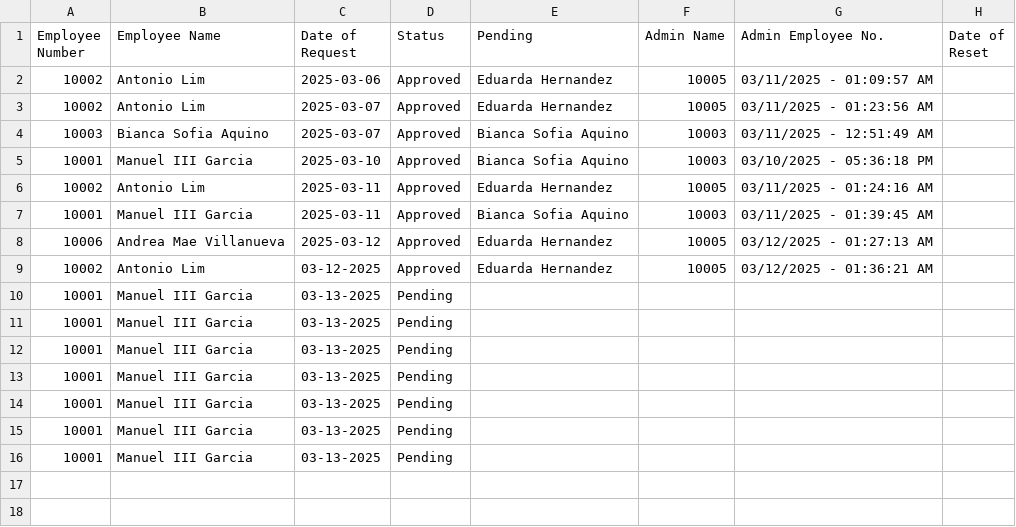
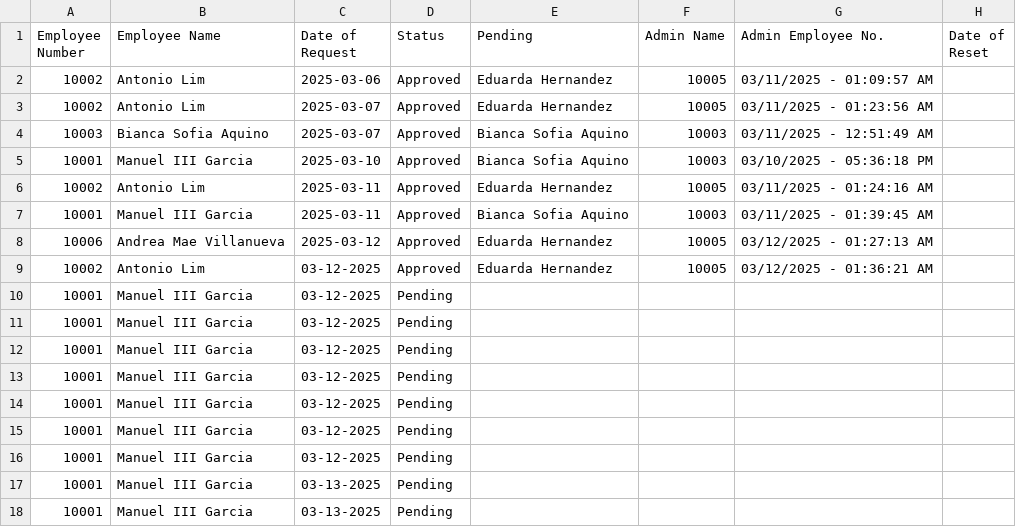
Before and after one commit to shekinahjabez/Terminal-Assessment-MotorPH-Payroll-System-OOP, a CSV file: src/data9/Password_Reset_Requests.csv, drawn as a sheet.

Commit message:
Updated the Forgot password form. Unnecessary Date chooser removed.

```diff
--- a/src/data9/Password_Reset_Requests.csv
+++ b/src/data9/Password_Reset_Requests.csv
@@ -9,7 +9,9 @@ Employee Number,Employee Name,Date of Request,Status,Pending,Admin Name,Admin Em
 10002,Antonio Lim,03-12-2025,Approved,Eduarda Hernandez,10005,03/12/2025 - 01:36:21 AM
-10001,Manuel III Garcia,03-13-2025,Pending,,,
-10001,Manuel III Garcia,03-13-2025,Pending,,,
-10001,Manuel III Garcia,03-13-2025,Pending,,,
-10001,Manuel III Garcia,03-13-2025,Pending,,,
-10001,Manuel III Garcia,03-13-2025,Pending,,,
+10001,Manuel III Garcia,03-12-2025,Pending,,,
+10001,Manuel III Garcia,03-12-2025,Pending,,,
+10001,Manuel III Garcia,03-12-2025,Pending,,,
+10001,Manuel III Garcia,03-12-2025,Pending,,,
+10001,Manuel III Garcia,03-12-2025,Pending,,,
+10001,Manuel III Garcia,03-12-2025,Pending,,,
+10001,Manuel III Garcia,03-12-2025,Pending,,,
 10001,Manuel III Garcia,03-13-2025,Pending,,,
```
Also changed, not shown: 2 other files.
